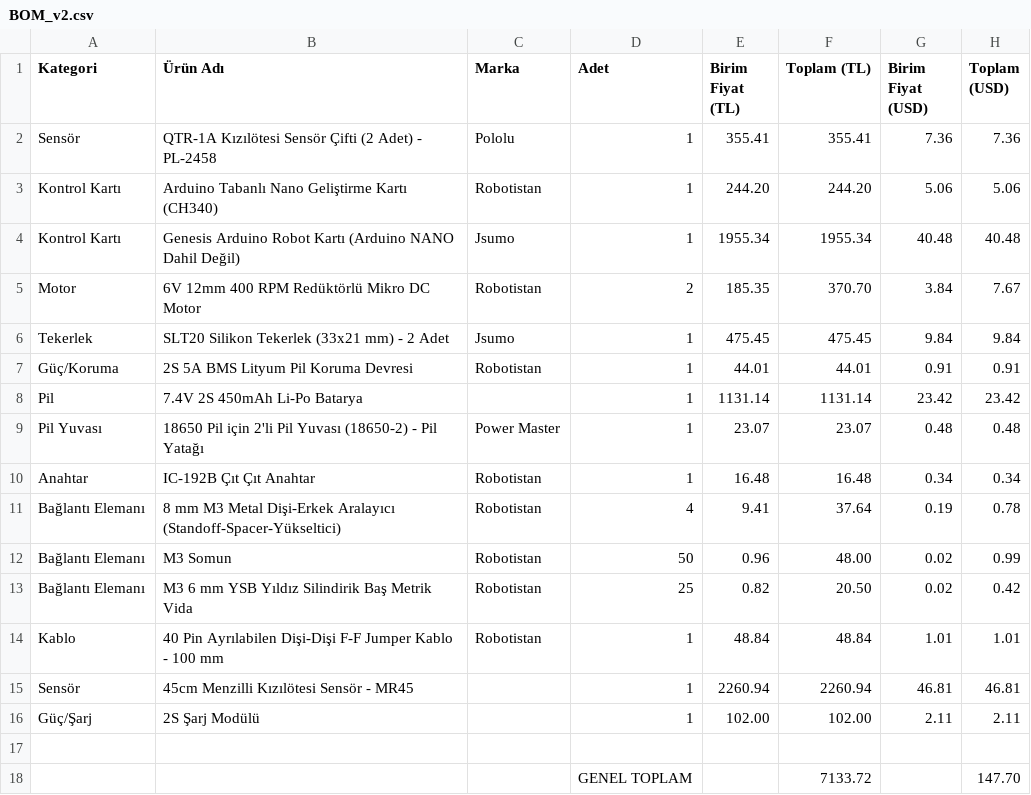
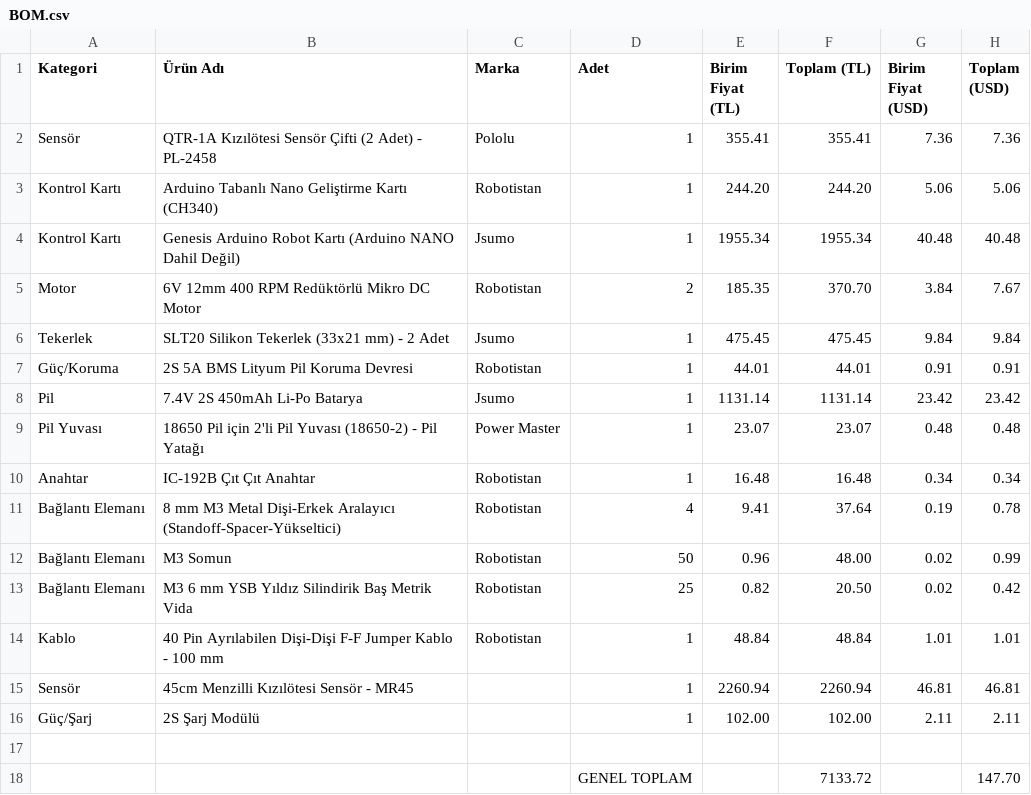
Before and after one commit to Metal3-3/Mini-Sumo-S1, a CSV file: BOM.csv (was BOM_v2.csv), drawn as a sheet.

Commit message:
Update and rename BOM_v2.csv to BOM.csv

```diff
--- a/BOM_v2.csv
+++ b/BOM.csv
@@ -7,3 +7,3 @@ Tekerlek,SLT20 Silikon Tekerlek (33x21 mm) - 2 Adet,Jsumo,1,475.45,475.45,9.84,9
 Güç/Koruma,2S 5A BMS Lityum Pil Koruma Devresi,Robotistan,1,44.01,44.01,0.91,0.91
-Pil,7.4V 2S 450mAh Li-Po Batarya,,1,1131.14,1131.14,23.42,23.42
+Pil,7.4V 2S 450mAh Li-Po Batarya,Jsumo,1,1131.14,1131.14,23.42,23.42
 Pil Yuvası,18650 Pil için 2'li Pil Yuvası (18650-2) - Pil Yatağı,Power Master,1,23.07,23.07,0.48,0.48
```
